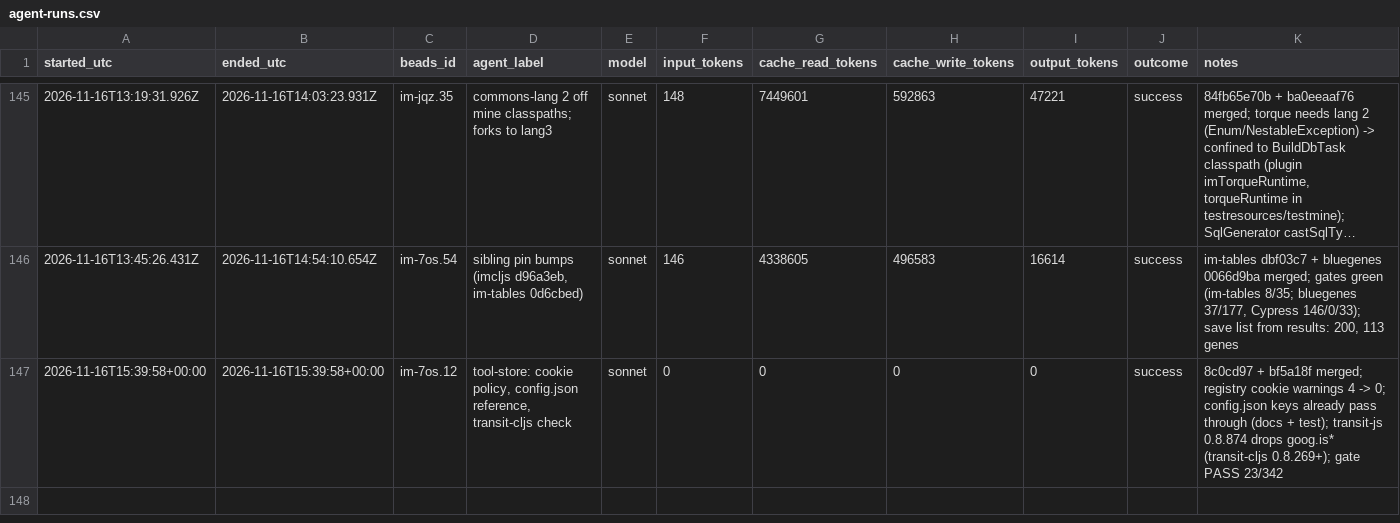
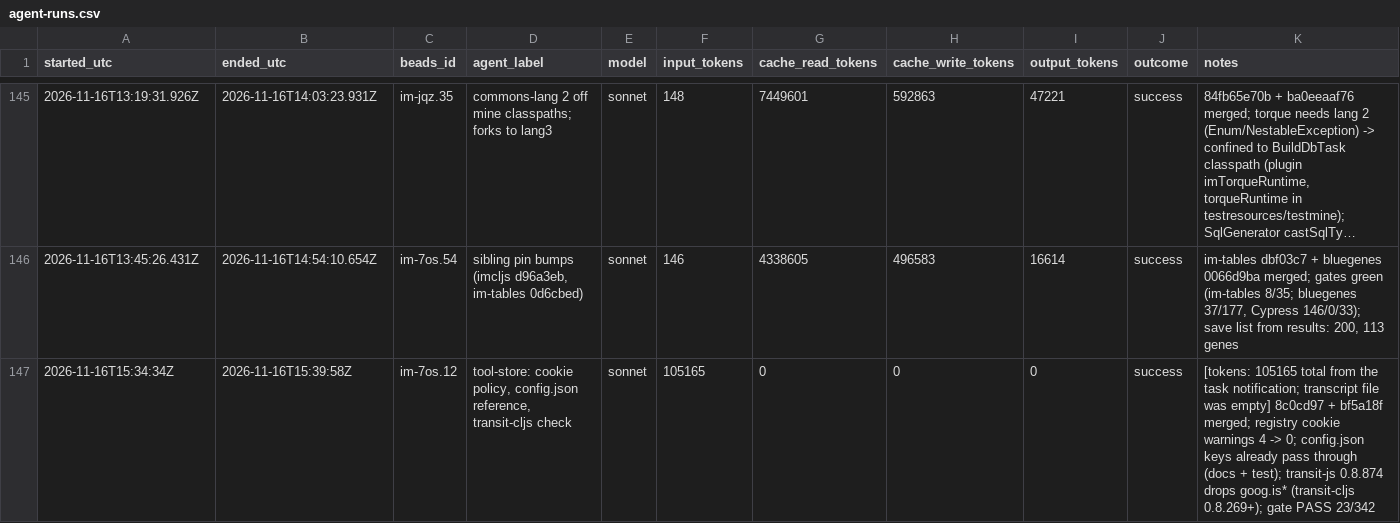
Before and after one commit to gmicklem/intermine-planning, a CSV file: status/agent-runs.csv, drawn as a sheet; only a part is shown, gaps mark what is left out; long unchanged cells end in ….

```diff
--- a/status/agent-runs.csv
+++ b/status/agent-runs.csv
@@ -146,2 +146,3 @@ started_utc,ended_utc,beads_id,agent_label,model,input_tokens,cache_read_tokens,
 2026-11-16T13:45:26.431Z,2026-11-16T14:54:10.654Z,im-7os.54,"sibling pin bumps (imcljs d96a3eb, im-tables 0d6cbed)",sonnet,146,4338605,496583,16614,success,"im-tables dbf03c7 + bluegenes 0066d9ba merged; gates green (im-tables 8/35; bluegenes 37/177, Cypress 146/0/33); save list from results: 200, 113 genes"
-2026-11-16T15:39:58+00:00,2026-11-16T15:39:58+00:00,im-7os.12,"tool-store: cookie policy, config.json reference, transit-cljs check",sonnet,0,0,0,0,success,8c0cd97 + bf5a18f merged; registry cookie warnings 4 -> 0; config.json keys already pass through (docs + test); transit-js 0.8.874 drops goog.is* (transit-cljs 0.8.269+); gate PASS 23/342
+2026-11-16T15:34:34Z,2026-11-16T15:39:58Z,im-7os.12,"tool-store: cookie policy, config.json reference, transit-cljs check",sonnet,105165,0,0,0,success,"[tokens: 105165 total from the task notification; transcript file was empty] 8c0cd97 + bf5a18f merged; registry cookie warnings 4 -> 0; config.json keys already pass through (docs + test); transit-js 0.8.874 drops goog.is* (transit-cljs 0.8.269+); gate PASS 23/342
+
```
